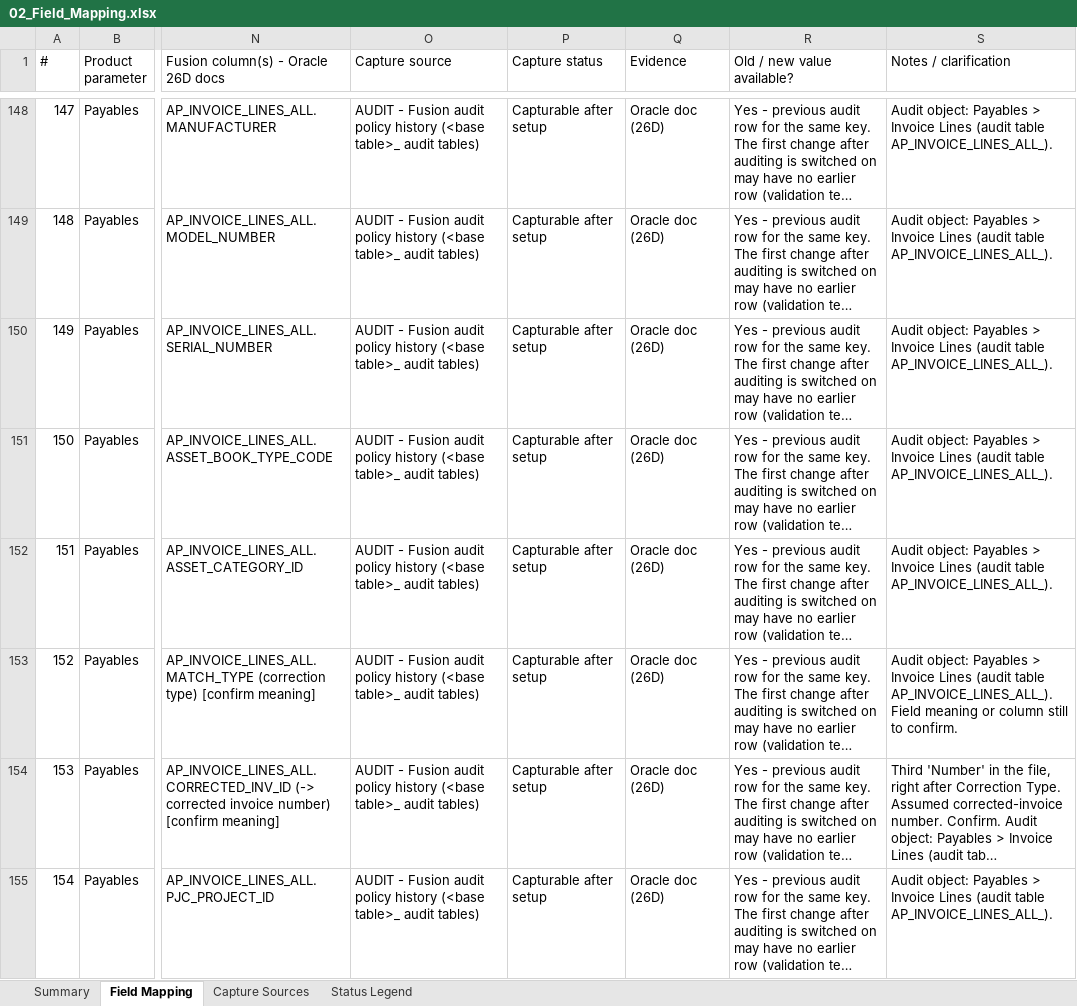
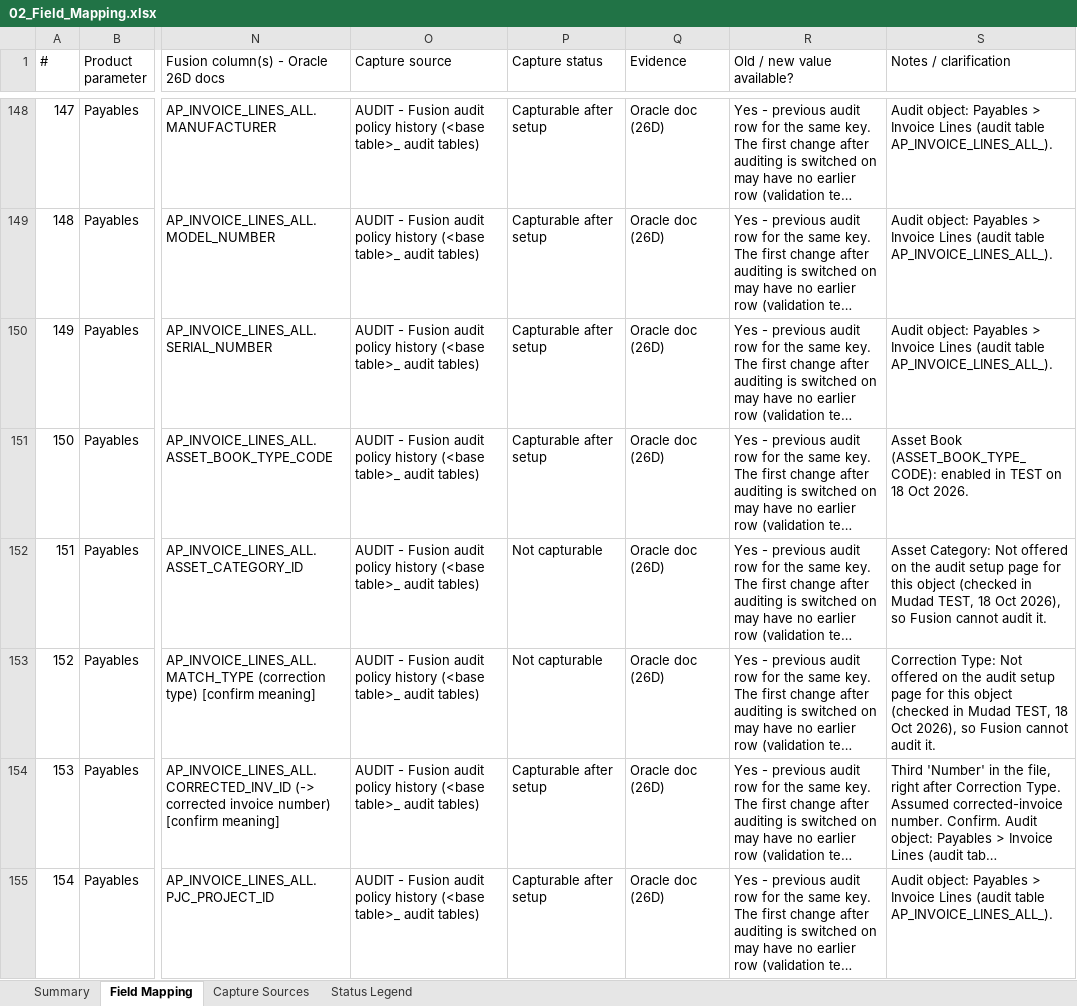
Before and after one commit to DanaBaradie/P2P-DASH, an Excel workbook: Oracle Fusion Audit Trail Report for Mudad/02_Field_Mapping.xlsx, sheet Field Mapping, drawn as a sheet; only a part is shown, gaps mark what is left out; long unchanged cells end in …; values as stored, in another font and other column widths than the file's, no cell formats; the diff covers the shown part only; the diff names each change by its address in the sheet, - before the commit and + after, or states it on an @@ line.

```diff
--- a/Oracle Fusion Audit Trail Report for Mudad/02_Field_Mapping.xlsx (sheet Field Mapping)
+++ b/Oracle Fusion Audit Trail Report for Mudad/02_Field_Mapping.xlsx (sheet Field Mapping)
-S151 (Notes / clarification): Audit object: Payables > Invoice Lines (audit table AP_INVOICE_LINES_ALL_).
+S151 (Notes / clarification): Asset Book (ASSET_BOOK_TYPE_CODE): enabled in TEST on 18 Oct 2026.
-P152:P153 (Capture status): Capturable after setup
+P152:P153 (Capture status): Not capturable
-S152 (Notes / clarification): Audit object: Payables > Invoice Lines (audit table AP_INVOICE_LINES_ALL_).
+S152 (Notes / clarification): Asset Category: Not offered on the audit setup page for this object (checked in Mudad TEST, 18 Oct 2026), so Fusion cannot audit it.
-S153 (Notes / clarification): Audit object: Payables > Invoice Lines (audit table AP_INVOICE_LINES_ALL_). Field meaning or column still to confirm.
+S153 (Notes / clarification): Correction Type: Not offered on the audit setup page for this object (checked in Mudad TEST, 18 Oct 2026), so Fusion cannot audit it.
```
Also changed, not shown: 55 edited cells elsewhere in this sheet, sheet Summary, sheet Capture Sources, cell formats, 7 other files.
